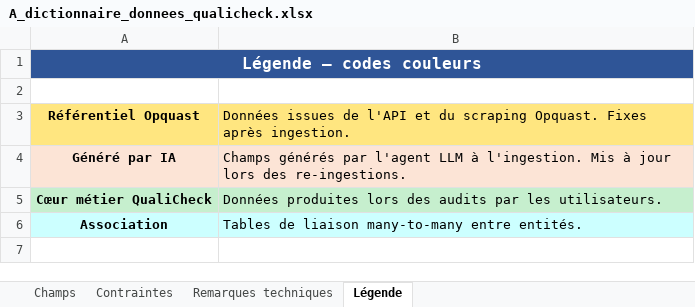
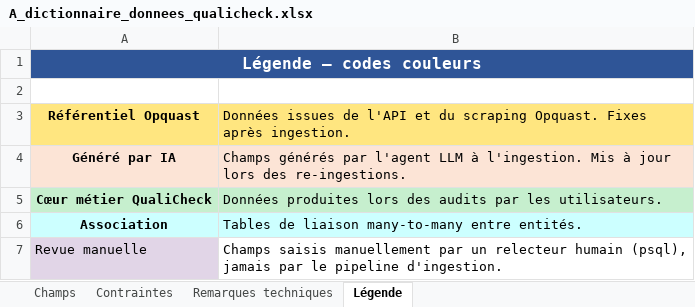
Before and after one commit to wawawaformation/qualicheck, an Excel workbook: conception/2_ingestion/A_dictionnaire_donnees_qualicheck.xlsx, sheet Légende, drawn as a sheet; values as stored, in another font and other column widths than the file's, no borders; the diff names each change by its address in the sheet, - before the commit and + after, or states it on an @@ line.

```diff
--- a/conception/2_ingestion/A_dictionnaire_donnees_qualicheck.xlsx (sheet Légende)
+++ b/conception/2_ingestion/A_dictionnaire_donnees_qualicheck.xlsx (sheet Légende)
+row 7: Revue manuelle | Champs saisis manuellement par un relecteur humain (psql), jamais par le pipeline d'ingestion.
```
Also changed, not shown: sheet Champs, conception/annexes/A_dictionnaire_donnees_qualicheck.xlsx, 1 other file.
